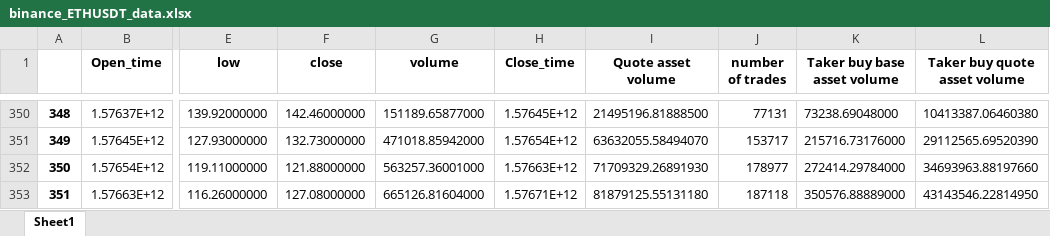
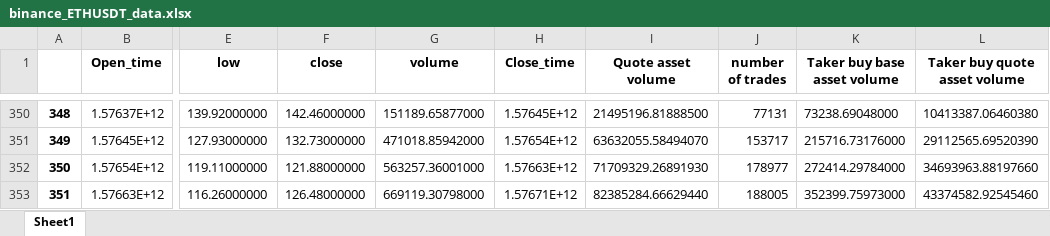
Before and after one commit to SeanHung06/BINANCE_12, an Excel workbook: binance_ETHUSDT_data.xlsx, sheet Sheet1, drawn as a sheet; only a part is shown, gaps mark what is left out; values as stored, in another font and other column widths than the file's, no borders; the diff names each change by its address in the sheet, - before the commit and + after, or states it on an @@ line.

Commit message:
modified:   binance_ETHUSDT_data.csv 	modified:   binance_ETHUSDT_data.xlsx 	modified:   log 	modified:   note.txt

```diff
--- a/binance_ETHUSDT_data.xlsx (sheet Sheet1)
+++ b/binance_ETHUSDT_data.xlsx (sheet Sheet1)
-F353 (close): 127.08000000
+F353 (close): 126.48000000
-G353 (volume): 665126.81604000
+G353 (volume): 669119.30798000
-I353 (Quote asset volume): 81879125.55131180
+I353 (Quote asset volume): 82385284.66629440
-J353 (number of trades): 187118
+J353 (number of trades): 188005
-K353 (Taker buy base asset volume): 350576.88889000
+K353 (Taker buy base asset volume): 352399.75973000
-L353 (Taker buy quote asset volume): 43143546.22814950
+L353 (Taker buy quote asset volume): 43374582.92545460
```
Also changed, not shown: 3 other files.
